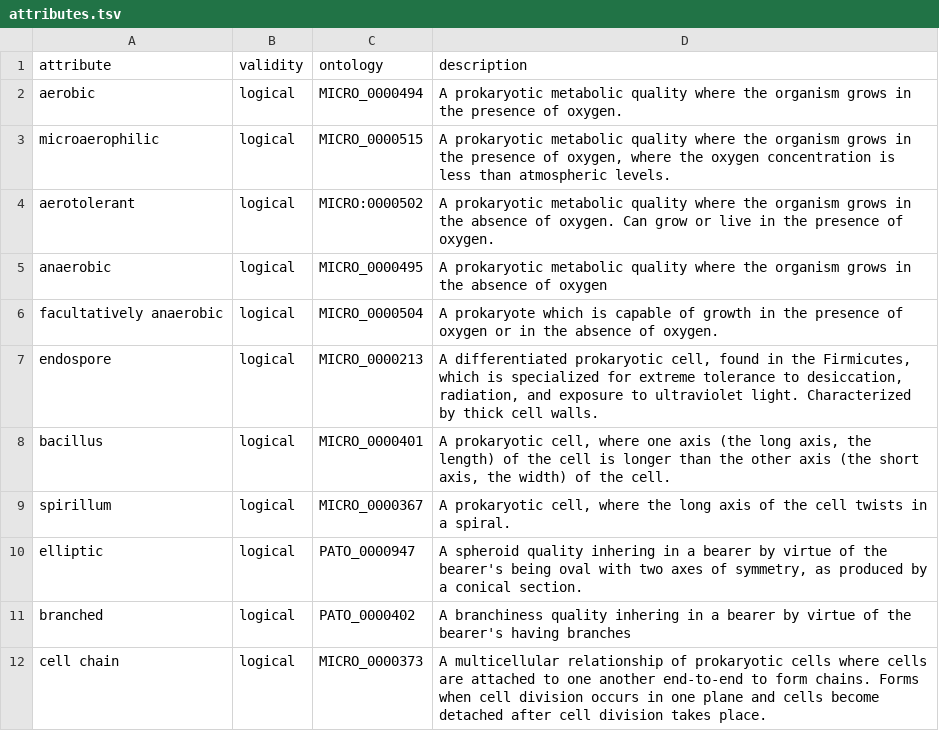
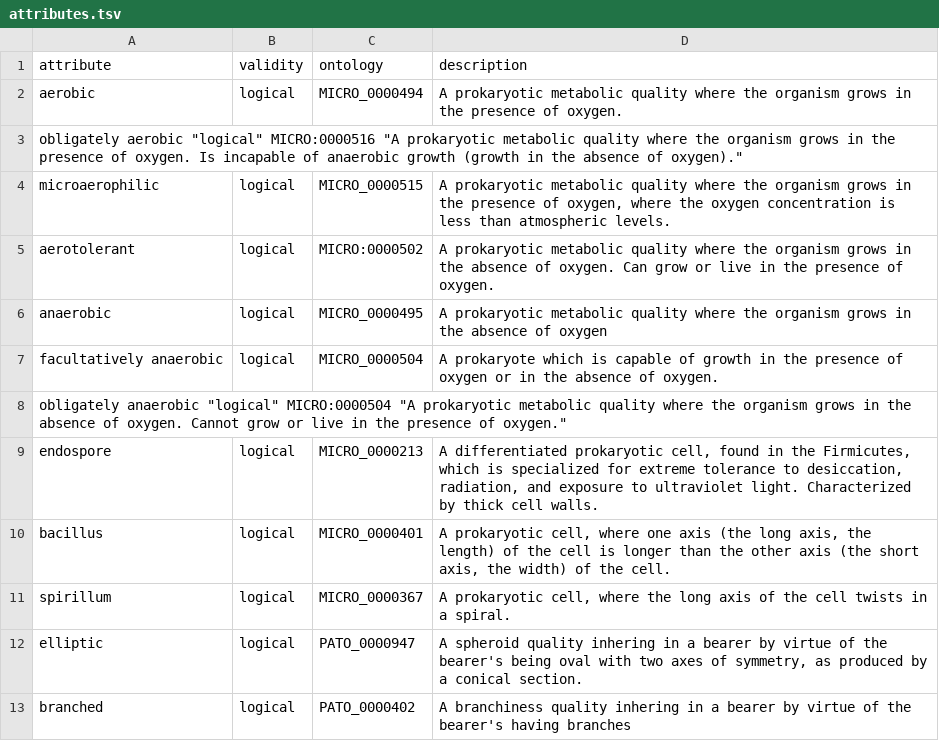
Before and after one commit to waldronlab/bugphyzz, a TSV file: inst/extdata/attributes.tsv, drawn as a sheet; only a part is shown; the shorter side is filled out with more unchanged rows; the diff names each change by its address in the sheet, - before the commit and + after, or states it on an @@ line.

Commit message:
Update attributes.tsv

```diff
--- a/inst/extdata/attributes.tsv
+++ b/inst/extdata/attributes.tsv
+row 3: obligately aerobic "logical" MICRO:0000516 "A prokaryotic metabolic quality where the organism grows in the presence of oxygen. Is incapable of anaerobic growth (growth in the absence of oxygen)."
+row 8: obligately anaerobic "logical" MICRO:0000504 "A prokaryotic metabolic quality where the organism grows in the absence of oxygen. Cannot grow or live in the presence of oxygen."
```
